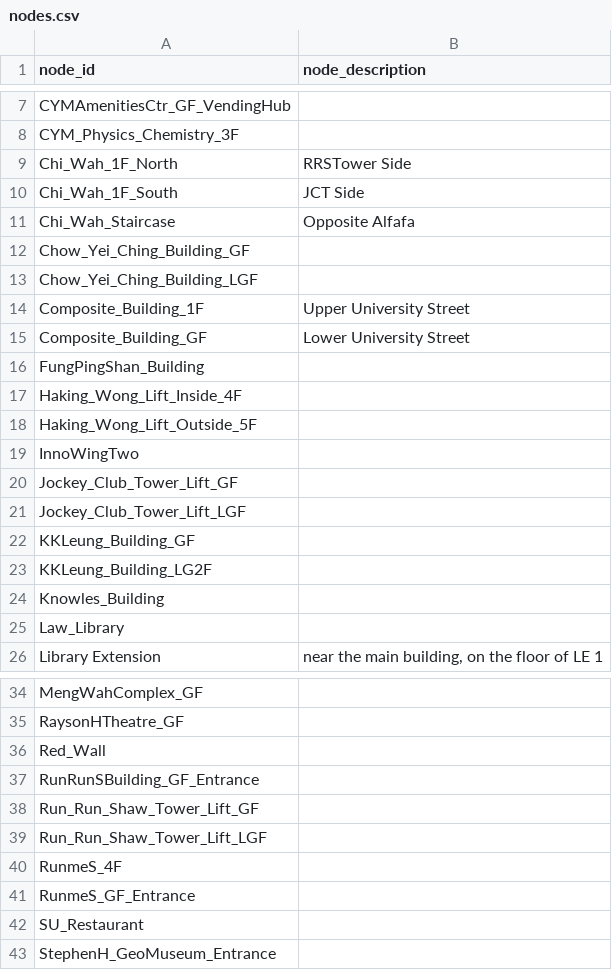
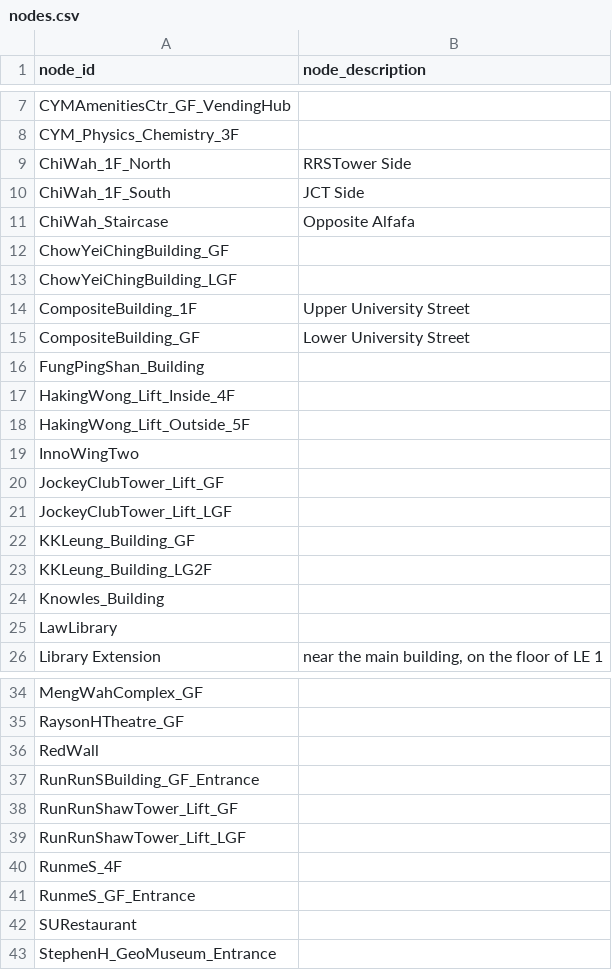
Before and after one commit to ShingZhanho/COMP1110-Project-26Spring, a CSV file: campus_nav/data/nodes.csv, drawn as a sheet; only a part is shown, gaps mark what is left out.

```diff
--- a/campus_nav/data/nodes.csv
+++ b/campus_nav/data/nodes.csv
@@ -8,15 +8,15 @@ CYMAmenitiesCtr_GF_VendingHub,
 CYM_Physics_Chemistry_3F,
-Chi_Wah_1F_North,RRSTower Side
-Chi_Wah_1F_South,JCT Side
-Chi_Wah_Staircase,Opposite Alfafa
-Chow_Yei_Ching_Building_GF,
-Chow_Yei_Ching_Building_LGF,
-Composite_Building_1F,Upper University Street
-Composite_Building_GF,Lower University Street
+ChiWah_1F_North,RRSTower Side
+ChiWah_1F_South,JCT Side
+ChiWah_Staircase,Opposite Alfafa
+ChowYeiChingBuilding_GF,
+ChowYeiChingBuilding_LGF,
+CompositeBuilding_1F,Upper University Street
+CompositeBuilding_GF,Lower University Street
 FungPingShan_Building,
-Haking_Wong_Lift_Inside_4F,
-Haking_Wong_Lift_Outside_5F,
+HakingWong_Lift_Inside_4F,
+HakingWong_Lift_Outside_5F,
 InnoWingTwo,
-Jockey_Club_Tower_Lift_GF,
-Jockey_Club_Tower_Lift_LGF,
+JockeyClubTower_Lift_GF,
+JockeyClubTower_Lift_LGF,
 KKLeung_Building_GF,
@@ -24,3 +24,3 @@ KKLeung_Building_LG2F,
 Knowles_Building,
-Law_Library,
+LawLibrary,
 Library Extension,"near the main building, on the floor of LE 1"
@@ -35,9 +35,9 @@ MengWahComplex_GF,
 RaysonHTheatre_GF,
-Red_Wall,
+RedWall,
 RunRunSBuilding_GF_Entrance,
-Run_Run_Shaw_Tower_Lift_GF,
-Run_Run_Shaw_Tower_Lift_LGF,
+RunRunShawTower_Lift_GF,
+RunRunShawTower_Lift_LGF,
 RunmeS_4F,
 RunmeS_GF_Entrance,
-SU_Restaurant,
+SURestaurant,
 StephenH_GeoMuseum_Entrance,
```
Also changed, not shown: campus_nav/data/edges.csv.
